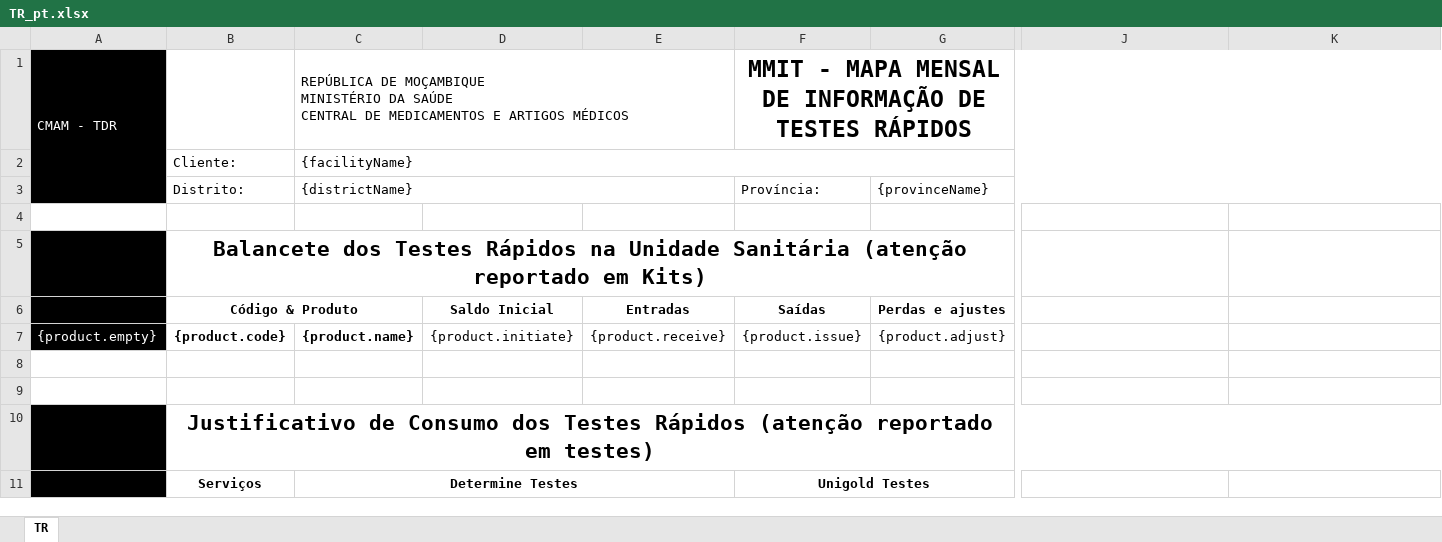
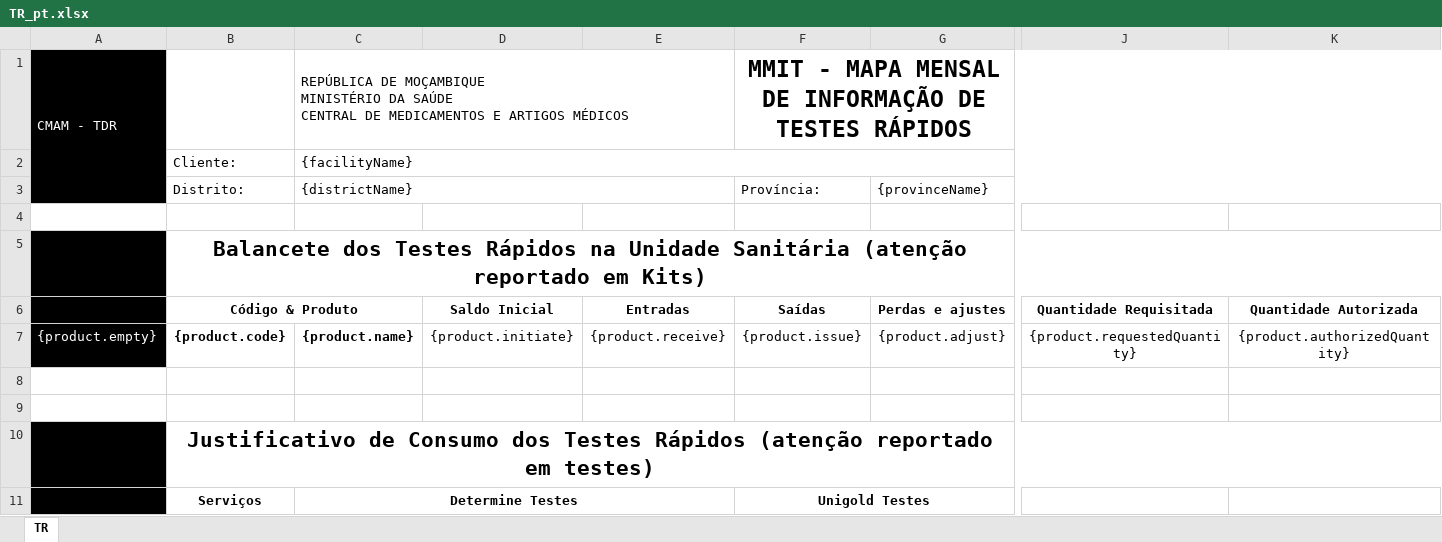
Before and after one commit to SIGLUS/siglus-api, an Excel workbook: src/main/resources/static/requisition/TR_pt.xlsx, sheet TR, drawn as a sheet; only a part is shown, gaps mark what is left out; values as stored, in another font and other column widths than the file's, no borders; charts and pictures not drawn; the diff names each change by its address in the sheet, - before the commit and + after, or states it on an @@ line.

```diff
--- a/src/main/resources/static/requisition/TR_pt.xlsx (sheet TR)
+++ b/src/main/resources/static/requisition/TR_pt.xlsx (sheet TR)
-B5:I5 merged
+B5:K5 merged
-J6: (empty)
+J6: Quantidade Requisitada
-K6: (empty)
+K6: Quantidade Autorizada
-J7: (empty)
+J7: {product.requestedQuantity}
-K7: (empty)
+K7: {product.authorizedQuantity}
```
Also changed, not shown: src/main/resources/static/requisition/MTB_pt.xlsx, src/main/resources/static/requisition/TARV_pt.xlsx, 3 other files.
